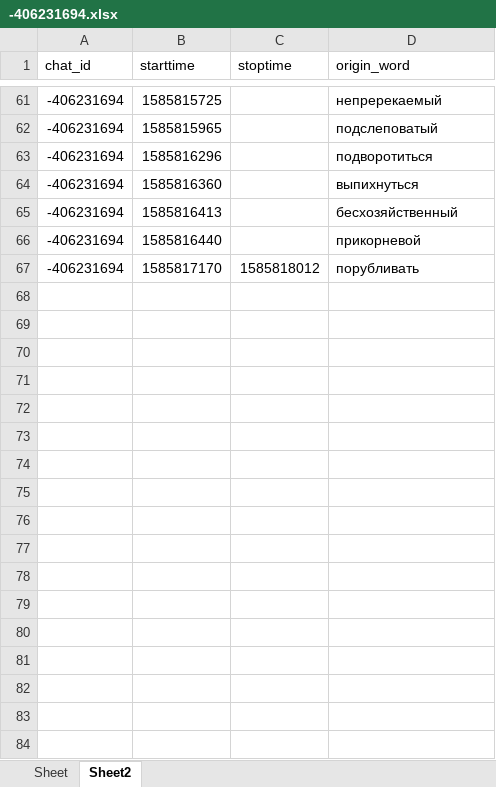
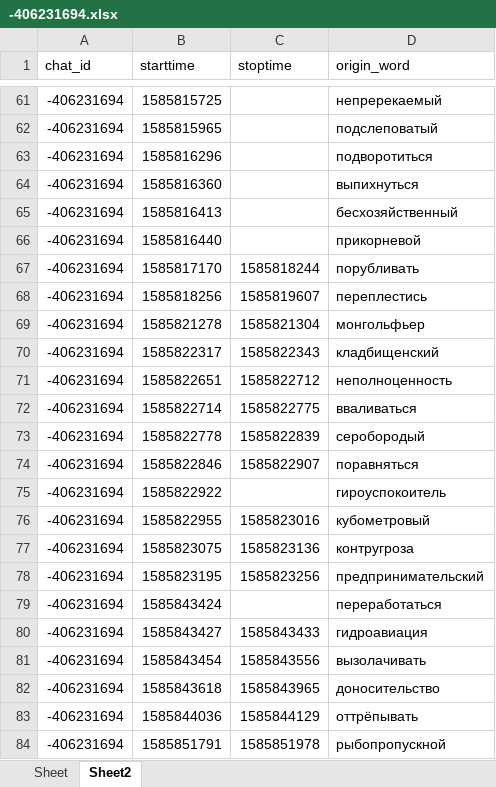
Before and after one commit to ivan151/words, an Excel workbook: -406231694.xlsx, sheet Sheet2, drawn as a sheet; only a part is shown, gaps mark what is left out; values as stored, in another font and other column widths than the file's, no borders; the diff names each change by its address in the sheet, - before the commit and + after, or states it on an @@ line.

```diff
--- a/-406231694.xlsx (sheet Sheet2)
+++ b/-406231694.xlsx (sheet Sheet2)
-C67 (stoptime): 1585818012
+C67 (stoptime): 1585818244
+row 68: -406231694 | 1585818256 | 1585819607 | переплестись
+row 69: -406231694 | 1585821278 | 1585821304 | монгольфьер
+row 70: -406231694 | 1585822317 | 1585822343 | кладбищенский
+row 71: -406231694 | 1585822651 | 1585822712 | неполноценность
+row 72: -406231694 | 1585822714 | 1585822775 | вваливаться
+row 73: -406231694 | 1585822778 | 1585822839 | серобородый
+row 74: -406231694 | 1585822846 | 1585822907 | поравняться
+row 75: -406231694 | 1585822922 |  | гироуспокоитель
+row 76: -406231694 | 1585822955 | 1585823016 | кубометровый
+row 77: -406231694 | 1585823075 | 1585823136 | контругроза
+row 78: -406231694 | 1585823195 | 1585823256 | предпринимательский
+row 79: -406231694 | 1585843424 |  | переработаться
+row 80: -406231694 | 1585843427 | 1585843433 | гидроавиация
+row 81: -406231694 | 1585843454 | 1585843556 | вызолачивать
+row 82: -406231694 | 1585843618 | 1585843965 | доносительство
+row 83: -406231694 | 1585844036 | 1585844129 | оттрёпывать
+row 84: -406231694 | 1585851791 | 1585851978 | рыбопропускной
```
Also changed, not shown: sheet Sheet, 2 other files.
